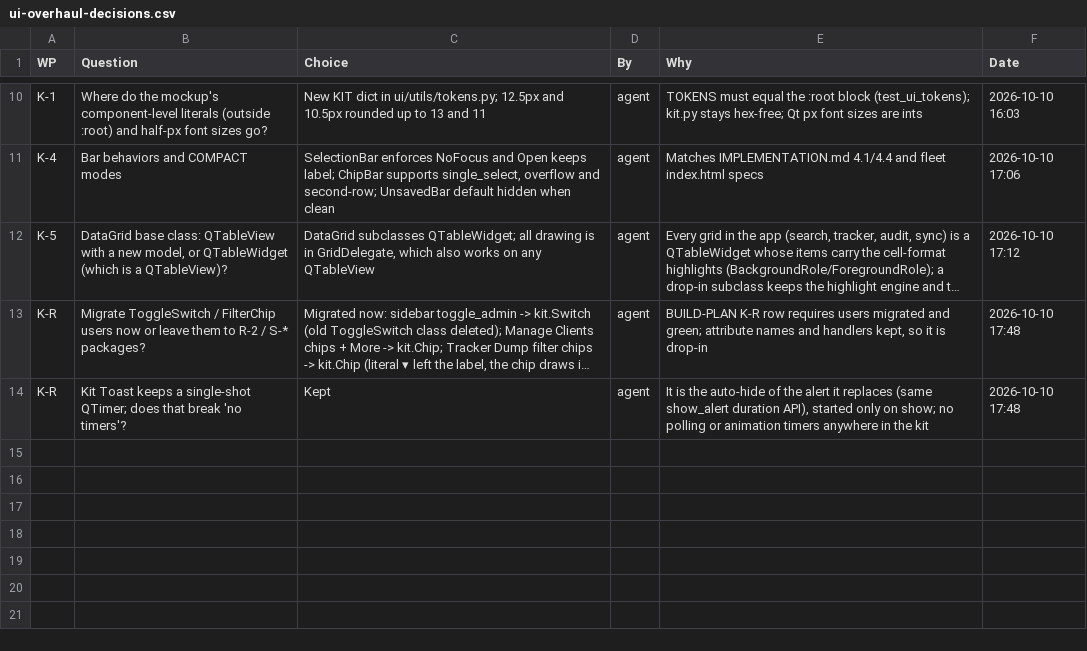
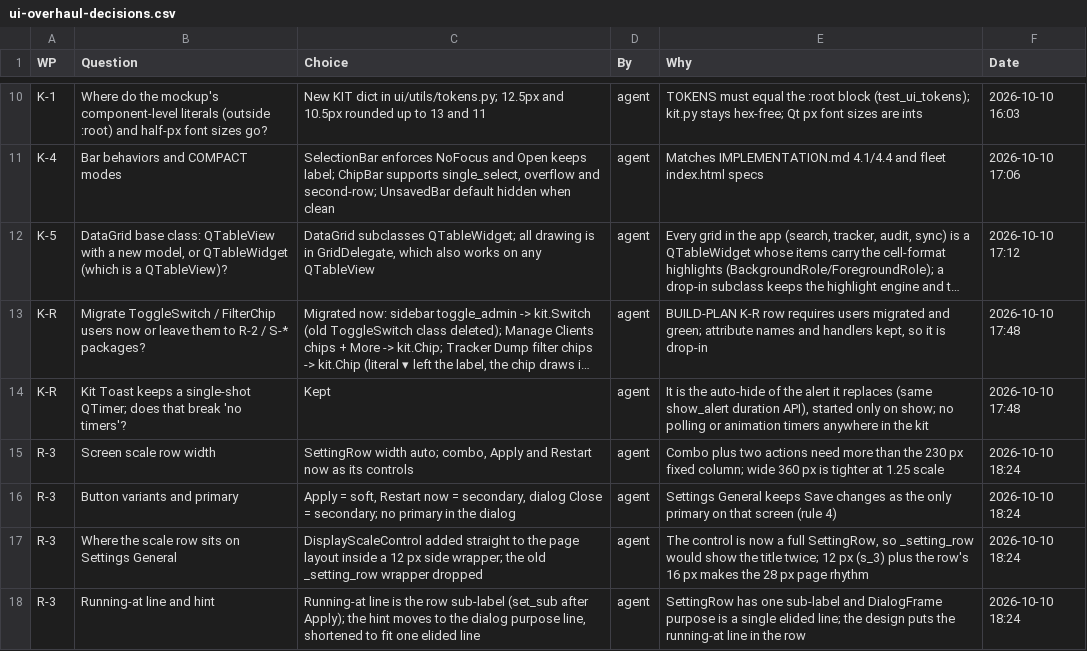
Before and after one commit to NexCardel/Project_Sera, a CSV file: Mockups/overhaul/ui-overhaul-decisions.csv, drawn as a sheet; only a part is shown, gaps mark what is left out; long unchanged cells end in …; the diff names each change by its address in the sheet, - before the commit and + after, or states it on an @@ line.

```diff
--- a/Mockups/overhaul/ui-overhaul-decisions.csv
+++ b/Mockups/overhaul/ui-overhaul-decisions.csv
+row 15: R-3 | Screen scale row width | SettingRow width auto; combo, Apply and Restart now as its controls | agent | Combo plus two actions need more than the 230 px fixed column; wide 360 px is tighter at 1.25 scale | 2026-10-10 18:24
+row 16: R-3 | Button variants and primary | Apply = soft, Restart now = secondary, dialog Close = secondary; no primary in the dialog | agent | Settings General keeps Save changes as the only primary on that screen (rule 4) | 2026-10-10 18:24
+row 17: R-3 | Where the scale row sits on Settings General | DisplayScaleControl added straight to the page layout inside a 12 px side wrapper; the old _setting_row wrapper dropped | agent | The control is now a full SettingRow, so _setting_row would show the title twice; 12 px (s_3) plus the row's 16 px makes the 28 px page rhythm | 2026-10-10 18:24
+row 18: R-3 | Running-at line and hint | Running-at line is the row sub-label (set_sub after Apply); the hint moves to the dialog purpose line, shortened to fit one elided line | agent | SettingRow has one sub-label and DialogFrame purpose is a single elided line; the design puts the running-at line in the row | 2026-10-10 18:24
```
Also changed, not shown: Mockups/overhaul/ui-overhaul-checks.csv, Mockups/overhaul/ui-overhaul-runs.csv, 6 other files.
